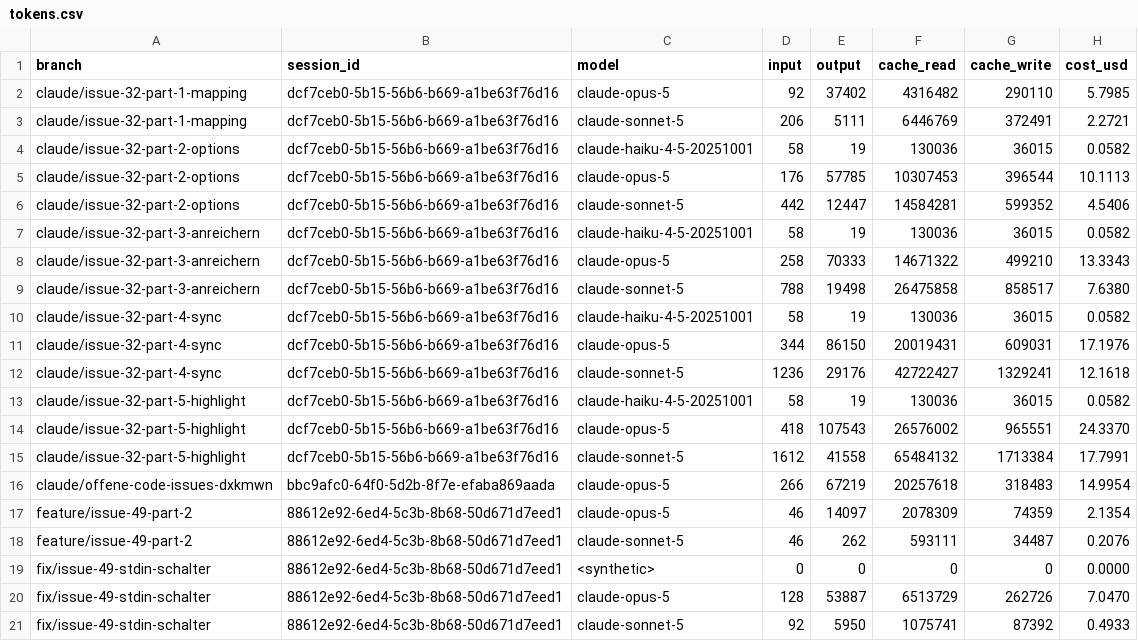
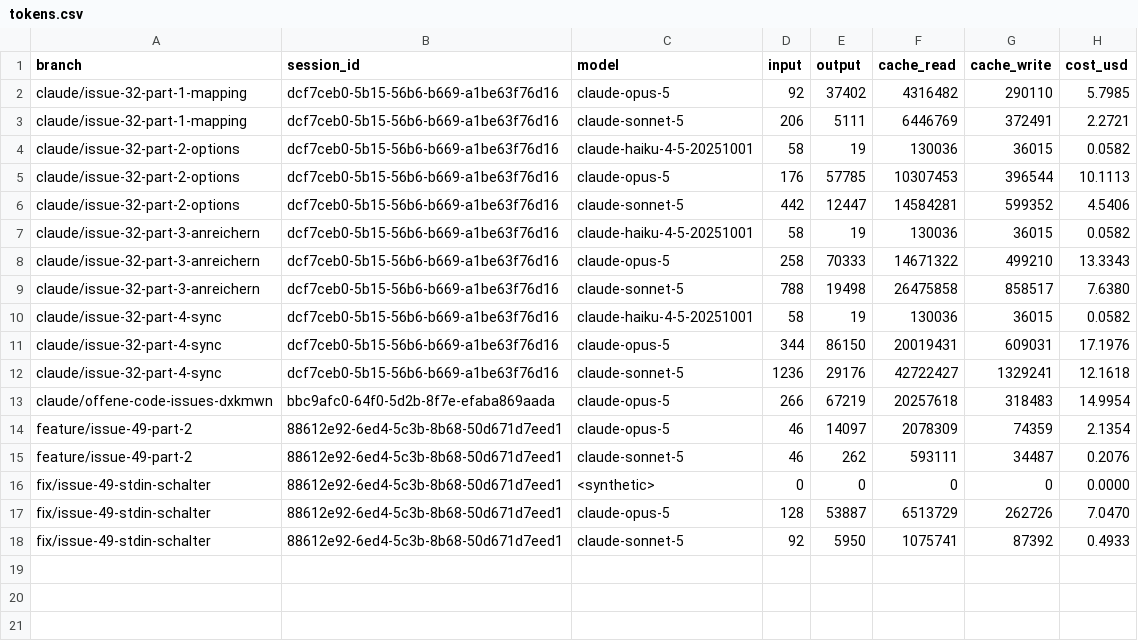
Before and after one commit to pascallink/webkit-ext, a CSV file: stats/tokens.csv, drawn as a sheet; the diff names each change by its address in the sheet, - before the commit and + after, or states it on an @@ line.

```diff
--- a/stats/tokens.csv
+++ b/stats/tokens.csv
-row 13: claude/issue-32-part-5-highlight | dcf7ceb0-5b15-56b6-b669-a1be63f76d16 | claude-haiku-4-5-20251001 | 58 | 19 | 130036 | 36015 | 0.0582
-row 14: claude/issue-32-part-5-highlight | dcf7ceb0-5b15-56b6-b669-a1be63f76d16 | claude-opus-5 | 418 | 107543 | 26576002 | 965551 | 24.3370
-row 15: claude/issue-32-part-5-highlight | dcf7ceb0-5b15-56b6-b669-a1be63f76d16 | claude-sonnet-5 | 1612 | 41558 | 65484132 | 1713384 | 17.7991
```
Also changed, not shown: stats/costs.csv, stats/history-models.csv, 2 other files.
